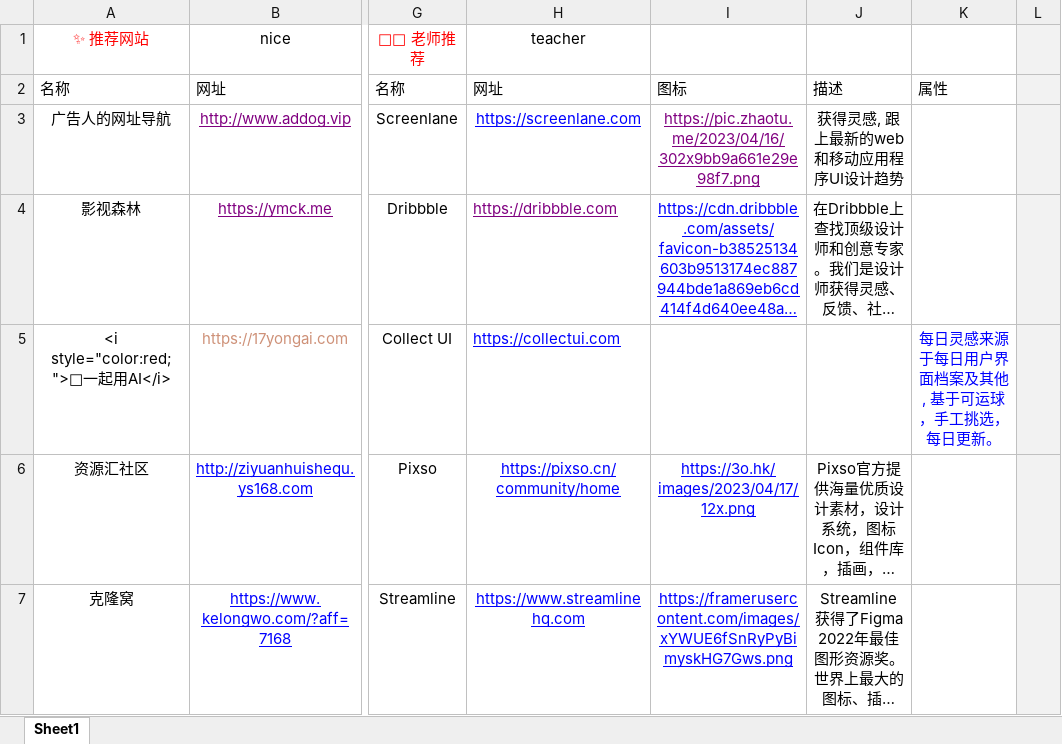
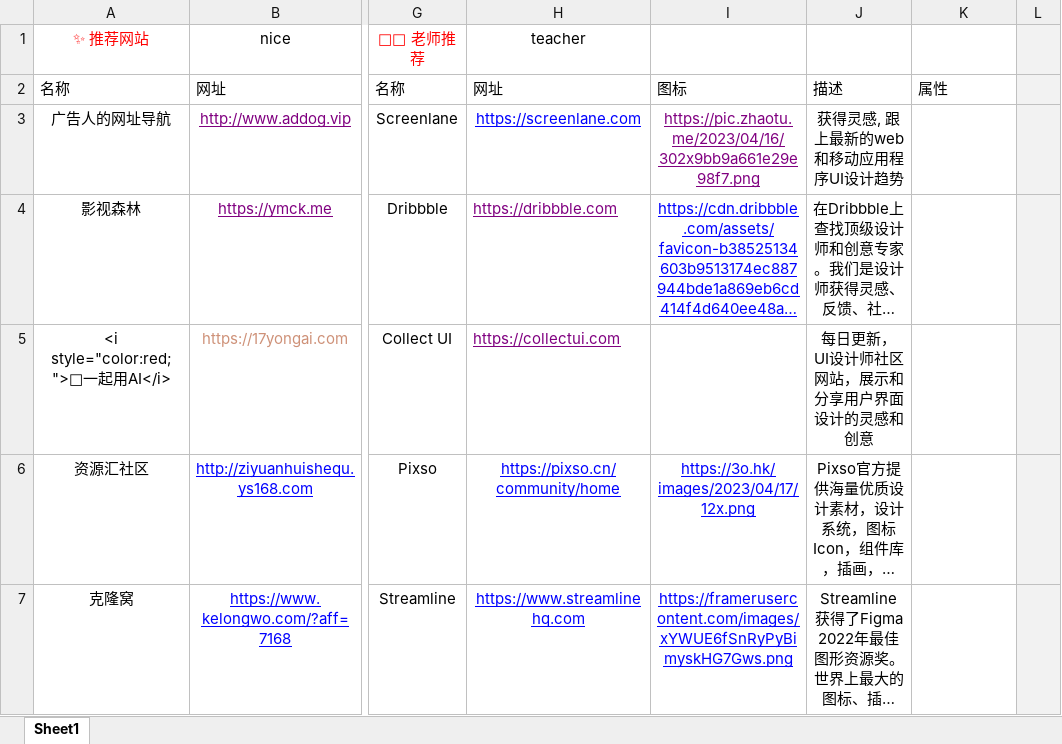
Before and after one commit to xiaolongmr/xiaolongmr.github.io, an Excel workbook: 2.xlsx, sheet Sheet1, drawn as a sheet; only a part is shown, gaps mark what is left out; long unchanged cells end in …; values as stored, in another font and other column widths than the file's, no borders; the diff names each change by its address in the sheet, - before the commit and + after, or states it on an @@ line.

Commit message:
Add files via upload

```diff
--- a/2.xlsx (sheet Sheet1)
+++ b/2.xlsx (sheet Sheet1)
-H5 text colour: #0000FF
+H5 text colour: #800080
-J5: (empty)
+J5: 每日更新， UI设计师社区网站，展示和分享用户界面设计的灵感和创意
-K5: 每日灵感来源于每日用户界面档案及其他, 基于可运球，手工挑选，每日更新。
+K5: (empty)
```
